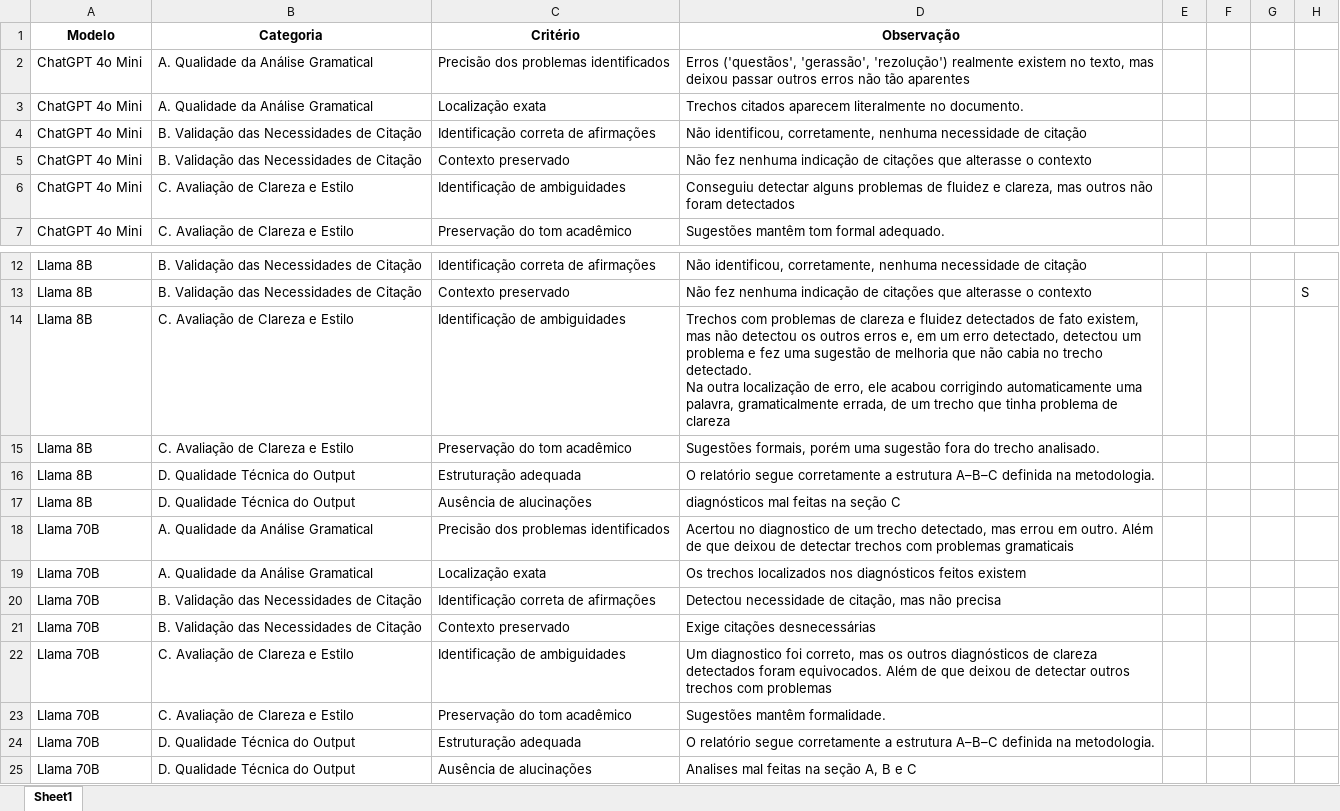
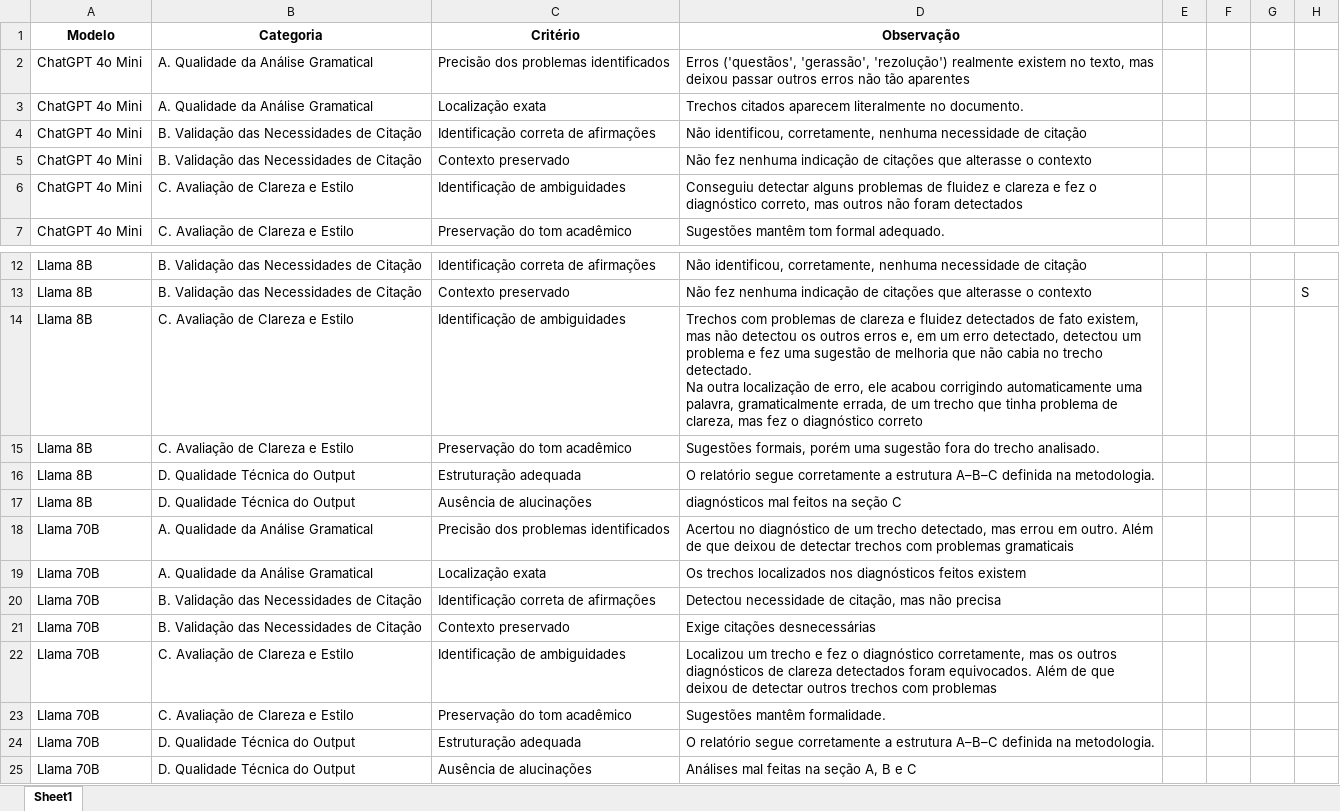
Before and after one commit to alexandre96dev/projeto-tcc, an Excel workbook: checklists/estudo_caso_1/checklist_estudo_caso_1.xlsx, sheet Sheet1, drawn as a sheet; only a part is shown, gaps mark what is left out; values as stored, in another font and other column widths than the file's, no borders; charts and pictures not drawn; the diff names each change by its address in the sheet, - before the commit and + after, or states it on an @@ line.

```diff
--- a/checklists/estudo_caso_1/checklist_estudo_caso_1.xlsx (sheet Sheet1)
+++ b/checklists/estudo_caso_1/checklist_estudo_caso_1.xlsx (sheet Sheet1)
-D6 (Observação): …fluidez e clareza, mas outros…
+D6 (Observação): …fluidez e clareza e fez o diagnóstico correto, mas outros…
-D14 (Observação): …problema de clareza
+D14 (Observação): …problema de clareza, mas fez o diagnóstico correto
-D17 (Observação): diagnósticos mal feitas na seção C
+D17 (Observação): diagnósticos mal feitos na seção C
-D18 (Observação): Acertou no diagnostico de um…
+D18 (Observação): Acertou no diagnóstico de um…
-D22 (Observação): Um diagnostico foi correto, mas os…
+D22 (Observação): Localizou um trecho e fez o diagnóstico corretamente, mas os…
-D25 (Observação): Analises mal feitas na seção A, B e C
+D25 (Observação): Análises mal feitas na seção A, B e C
```
Also changed, not shown: checklists/estudo_caso_2/checklist_estudo_caso_2.xlsx.
